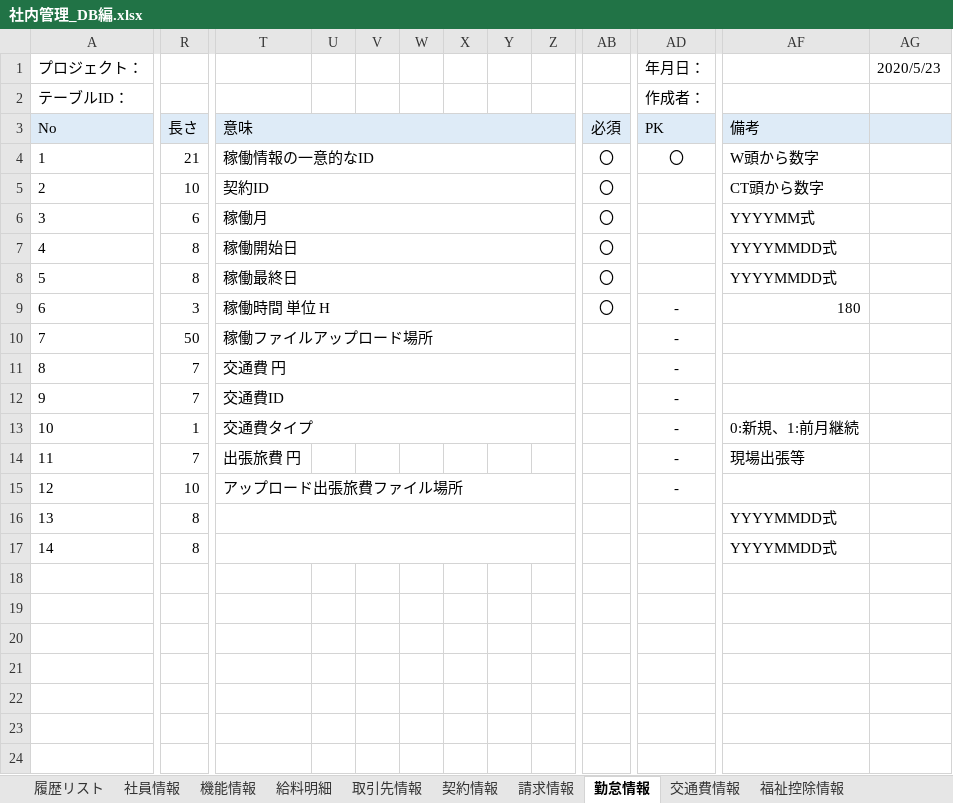
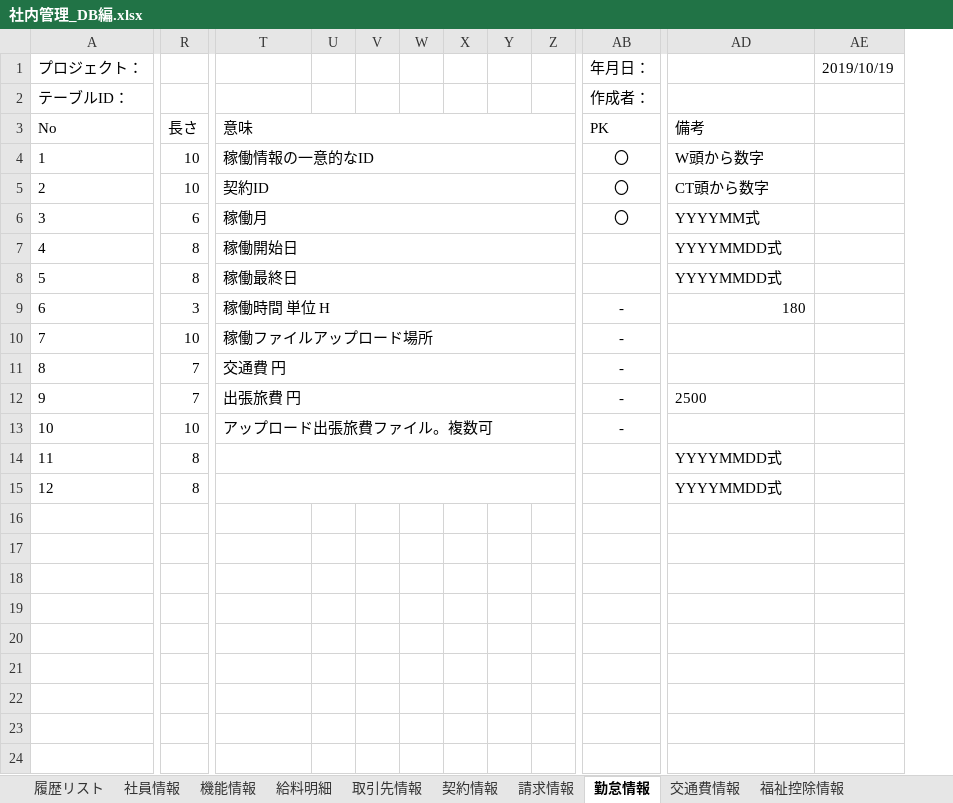
Before and after one commit to softtechSoft/office, an Excel workbook: DOC/DB編/社内管理_DB編.xlsx, sheet 勤怠情報, drawn as a sheet; only a part is shown, gaps mark what is left out; values as stored, in another font and other column widths than the file's, no borders; removed rows and columns are numbered as before the commit, all else as after; rows hold the shown columns only; the diff covers the shown part only; the diff names each change by its address in the sheet, - before the commit and + after, or states it on an @@ line.

```diff
--- a/DOC/DB編/社内管理_DB編.xlsx (sheet 勤怠情報)
+++ b/DOC/DB編/社内管理_DB編.xlsx (sheet 勤怠情報)
-column AB, rows 3-9: 必須 | 〇 | 〇 | 〇 | 〇 | 〇 | 〇
-column AG, row 1: 2020/5/23
+column AE, row 1: 2019/10/19
-A3:Z3 fill: #DEEBF7
+A3:Z3 fill: none
-AB3:AD3 fill: #DEEBF7
+AB3:AD3 fill: none
-R4: 21
+R4: 10
-AB5:AB6 (作成者：): (empty)
+AB5:AB6 (作成者：): 〇
-R10: 50
+R10: 10
-row 12: 9 | 7 | 交通費ID |  |  |  |  |  |  |  | -
-row 13: 10 | 1 | 交通費タイプ |  |  |  |  |  |  |  | - | 0:新規、1:前月継続
@@ column A (テーブルID：) renumbered between rows 12 and 15 @@
+T12:AA12 merged
-AD12: 現場出張等
+AD12: 2500
-T13: アップロード出張旅費ファイル場所
+T13: アップロード出張旅費ファイル。複数可
```
Also changed, not shown: 1 removed column and cell formats elsewhere in this sheet, sheet 契約情報, sheet 請求情報, sheet 取引先情報, sheet 社員情報, sheet 機能情報, sheet 交通費情報, 2 more sheets.
